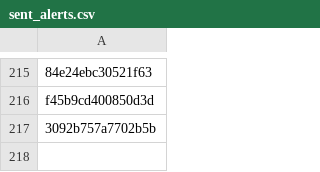
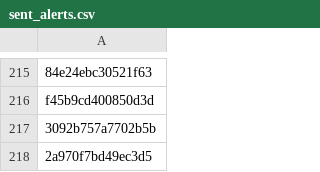
Before and after one commit to PharmakonSpace/IndeedPharma, a CSV file: sent_alerts.csv, drawn as a sheet; only a part is shown, gaps mark what is left out.

```diff
--- a/sent_alerts.csv
+++ b/sent_alerts.csv
@@ -217 +217,2 @@ f45b9cd400850d3d
 3092b757a7702b5b
+2a970f7bd49ec3d5
```
Also changed, not shown: 1 other file.
